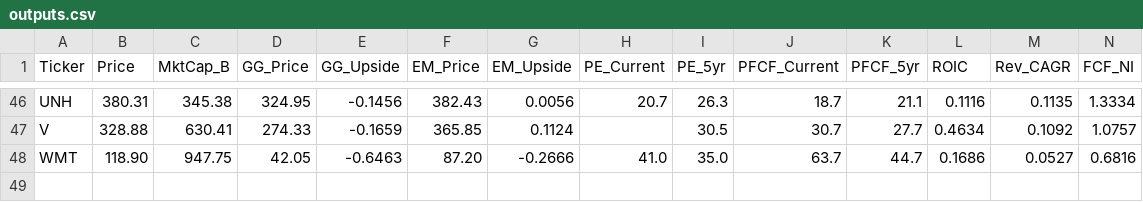
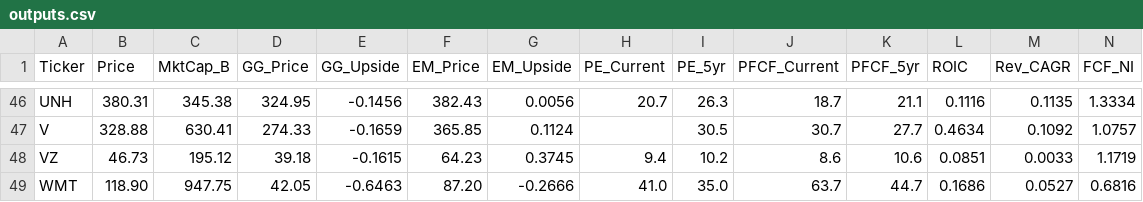
Before and after one commit to jaysang2908/Investment-Automation, a CSV file: outputs.csv, drawn as a sheet; only a part is shown, gaps mark what is left out; rows hold the shown columns only; the diff names each change by its address in the sheet, - before the commit and + after, or states it on an @@ line.

Commit message:
scorecard: update VZ

```diff
--- a/outputs.csv
+++ b/outputs.csv
+row 48: VZ | 46.73 | 195.12 | 39.18 | -0.1615 | 64.23 | 0.3745 | 9.4 | 10.2 | 8.6 | 10.6 | 0.0851 | 0.0033 | 1.1719
```
